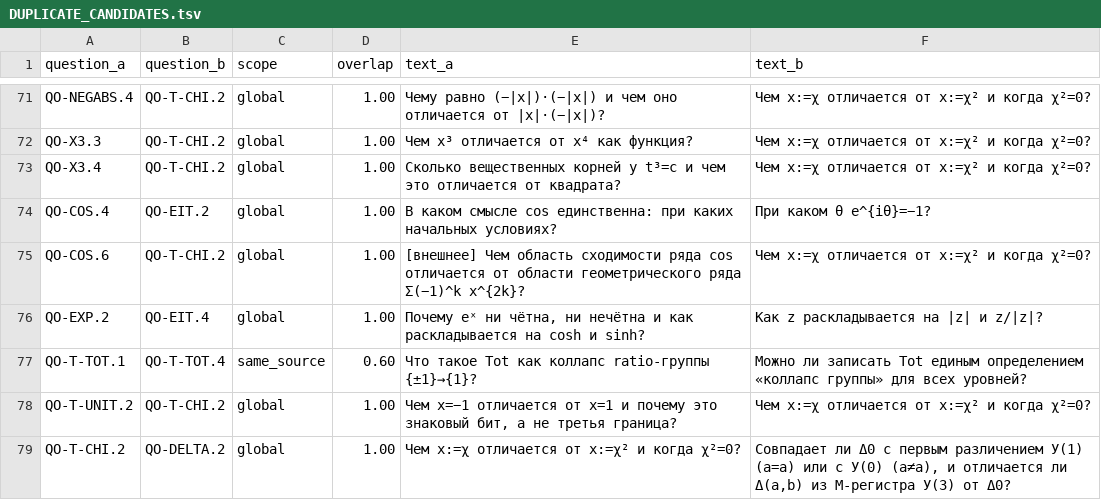
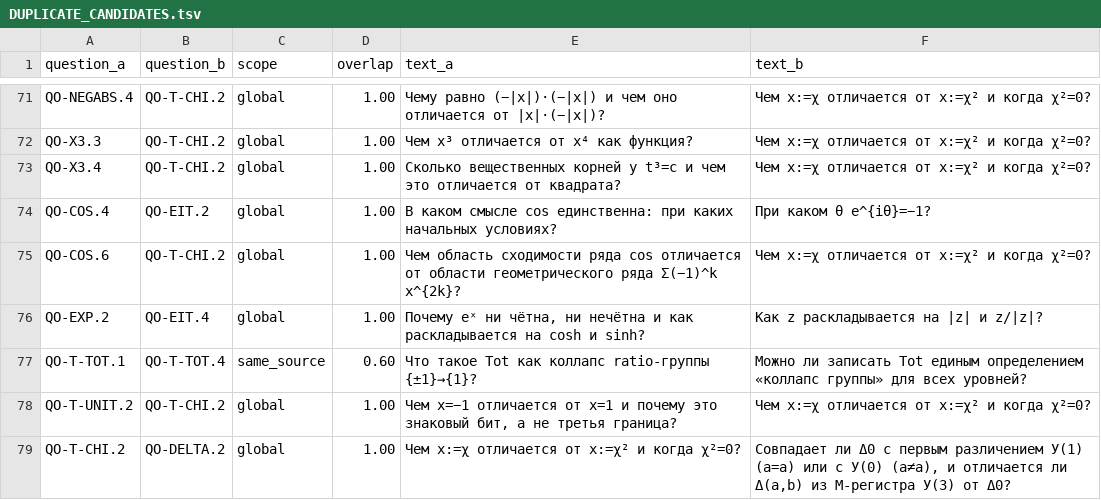
Before and after one commit to mcdos529665-gif/FTS-Validation, a TSV file: work/v14_rebuild/claim_questions/DUPLICATE_CANDIDATES.tsv, drawn as a sheet; only a part is shown, gaps mark what is left out.

```diff
--- a/work/v14_rebuild/claim_questions/DUPLICATE_CANDIDATES.tsv
+++ b/work/v14_rebuild/claim_questions/DUPLICATE_CANDIDATES.tsv
@@ -74,3 +74,3 @@ QO-X3.4	QO-T-CHI.2	global	1.00	Сколько вещественных корн
 QO-COS.4	QO-EIT.2	global	1.00	В каком смысле cos единственна: при каких начальных условиях?	При каком θ e^{iθ}=−1?
-QO-COS.6	QO-T-CHI.2	global	1.00	[внешнее] Чем область сходимости ряда cos отличается от области геометрического ряда Σ(−1)^k x^{2k}?	Чем x:=χ отличается от x:=χ² и когда χ²=0?
+QO-COS.6	QO-T-CHI.2	global	1.00	Чем область сходимости ряда cos отличается от области геометрического ряда Σ(−1)^k x^{2k}?	Чем x:=χ отличается от x:=χ² и когда χ²=0?
 QO-EXP.2	QO-EIT.4	global	1.00	Почему eˣ ни чётна, ни нечётна и как раскладывается на cosh и sinh?	Как z раскладывается на |z| и z/|z|?
```
Also changed, not shown: work/v14_rebuild/claim_questions/QUESTION_GROUPS.tsv, 8 other files.
